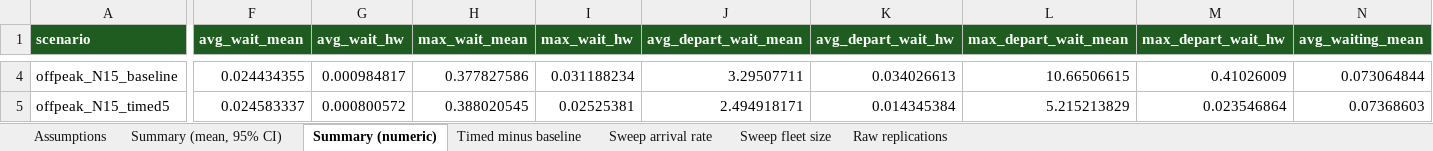
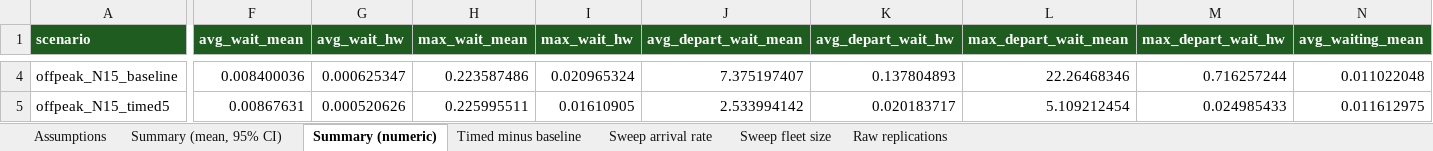
Before and after one commit to rcssln/MoSi, an Excel workbook: outputs/results_report.xlsx, sheet Summary (numeric), drawn as a sheet; only a part is shown, gaps mark what is left out; values as stored, in another font and other column widths than the file's, no borders; the diff covers the shown part only; the diff names each change by its address in the sheet, - before the commit and + after, or states it on an @@ line.

```diff
--- a/outputs/results_report.xlsx (sheet Summary (numeric))
+++ b/outputs/results_report.xlsx (sheet Summary (numeric))
-F4 (avg_wait_mean): 0.024434355
+F4 (avg_wait_mean): 0.008400036
-G4 (avg_wait_hw): 0.000984817
+G4 (avg_wait_hw): 0.000625347
-H4 (max_wait_mean): 0.377827586
+H4 (max_wait_mean): 0.223587486
-I4 (max_wait_hw): 0.031188234
+I4 (max_wait_hw): 0.020965324
-J4 (avg_depart_wait_mean): 3.29507711
+J4 (avg_depart_wait_mean): 7.375197407
-K4 (avg_depart_wait_hw): 0.034026613
+K4 (avg_depart_wait_hw): 0.137804893
-L4 (max_depart_wait_mean): 10.66506615
+L4 (max_depart_wait_mean): 22.26468346
-M4 (max_depart_wait_hw): 0.41026009
+M4 (max_depart_wait_hw): 0.716257244
-N4 (avg_waiting_mean): 0.073064844
+N4 (avg_waiting_mean): 0.011022048
-F5 (avg_wait_mean): 0.024583337
+F5 (avg_wait_mean): 0.00867631
-G5 (avg_wait_hw): 0.000800572
+G5 (avg_wait_hw): 0.000520626
-H5 (max_wait_mean): 0.388020545
+H5 (max_wait_mean): 0.225995511
-I5 (max_wait_hw): 0.02525381
+I5 (max_wait_hw): 0.01610905
-J5 (avg_depart_wait_mean): 2.494918171
+J5 (avg_depart_wait_mean): 2.533994142
-K5 (avg_depart_wait_hw): 0.014345384
+K5 (avg_depart_wait_hw): 0.020183717
-L5 (max_depart_wait_mean): 5.215213829
+L5 (max_depart_wait_mean): 5.109212454
-M5 (max_depart_wait_hw): 0.023546864
+M5 (max_depart_wait_hw): 0.024985433
-N5 (avg_waiting_mean): 0.07368603
+N5 (avg_waiting_mean): 0.011612975
```
Also changed, not shown: 46 edited cells elsewhere in this sheet, sheet Raw replications, sheet Sweep fleet size, sheet Timed minus baseline, sheet Summary (mean, 95% CI), sheet Assumptions, 17 other files.
